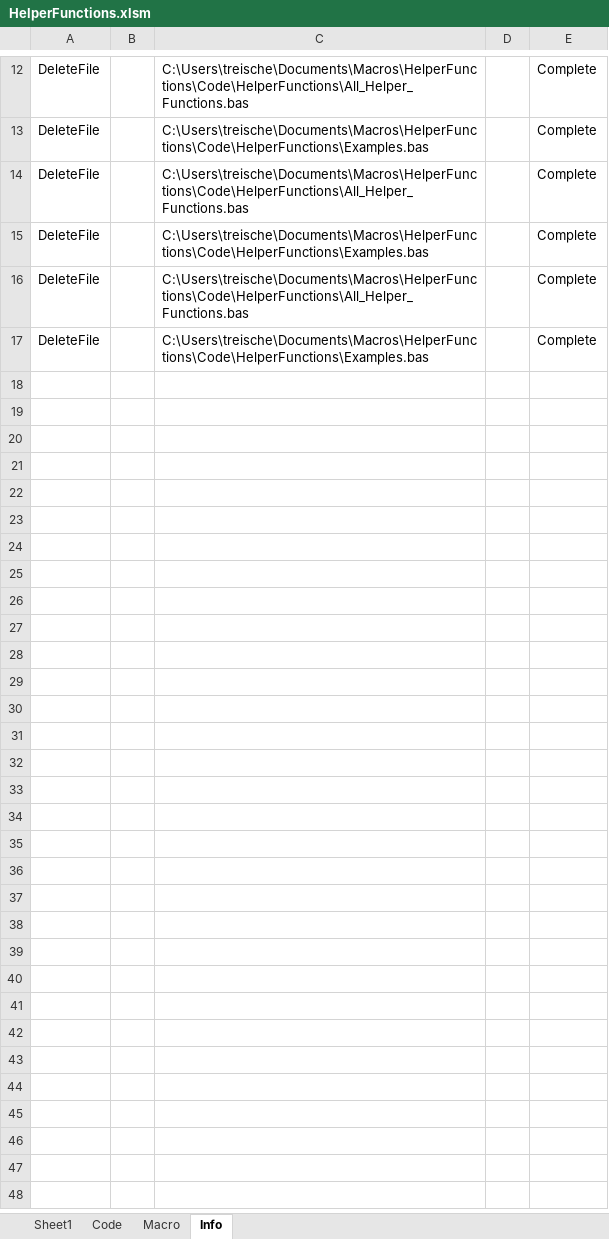
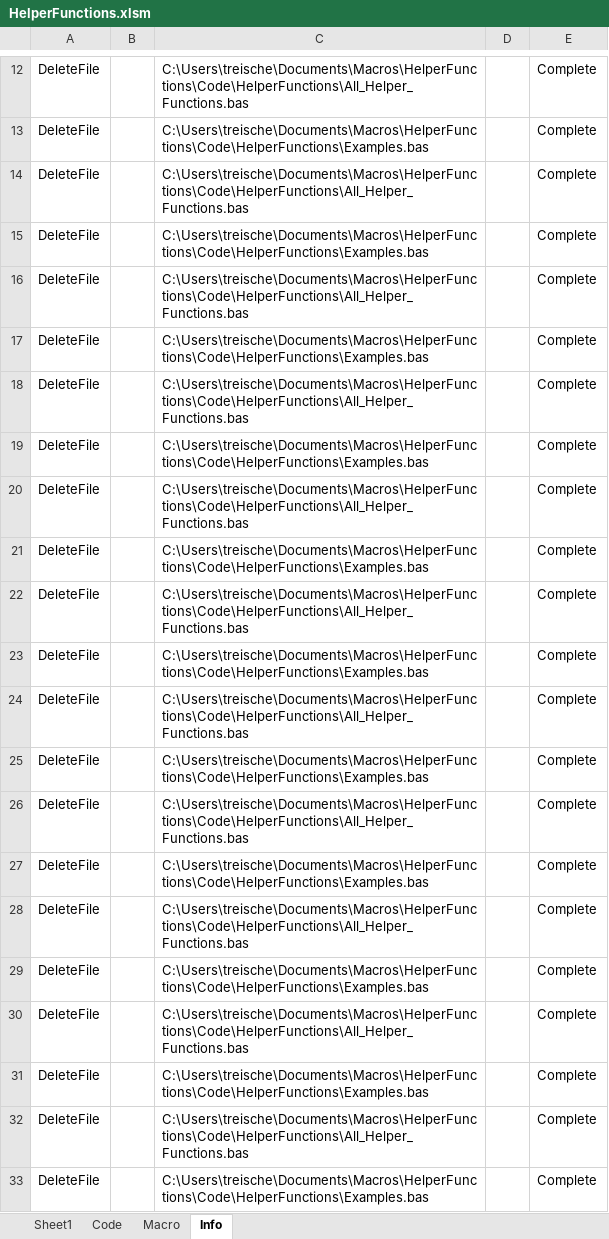
Before and after one commit to Wesco/HelperFunctions, an Excel workbook: HelperFunctions.xlsm, sheet Info, drawn as a sheet; only a part is shown, gaps mark what is left out; values as stored, in another font and other column widths than the file's, no borders; the diff names each change by its address in the sheet, - before the commit and + after, or states it on an @@ line.

```diff
--- a/HelperFunctions.xlsm (sheet Info)
+++ b/HelperFunctions.xlsm (sheet Info)
+row 18: DeleteFile |  | C:\Users\treische\Documents\Macros\HelperFunctions\Code\HelperFunctions\All_Helper_Functions.bas |  | Complete
+row 19: DeleteFile |  | C:\Users\treische\Documents\Macros\HelperFunctions\Code\HelperFunctions\Examples.bas |  | Complete
+row 20: DeleteFile |  | C:\Users\treische\Documents\Macros\HelperFunctions\Code\HelperFunctions\All_Helper_Functions.bas |  | Complete
+row 21: DeleteFile |  | C:\Users\treische\Documents\Macros\HelperFunctions\Code\HelperFunctions\Examples.bas |  | Complete
+row 22: DeleteFile |  | C:\Users\treische\Documents\Macros\HelperFunctions\Code\HelperFunctions\All_Helper_Functions.bas |  | Complete
+row 23: DeleteFile |  | C:\Users\treische\Documents\Macros\HelperFunctions\Code\HelperFunctions\Examples.bas |  | Complete
+row 24: DeleteFile |  | C:\Users\treische\Documents\Macros\HelperFunctions\Code\HelperFunctions\All_Helper_Functions.bas |  | Complete
+row 25: DeleteFile |  | C:\Users\treische\Documents\Macros\HelperFunctions\Code\HelperFunctions\Examples.bas |  | Complete
+row 26: DeleteFile |  | C:\Users\treische\Documents\Macros\HelperFunctions\Code\HelperFunctions\All_Helper_Functions.bas |  | Complete
+row 27: DeleteFile |  | C:\Users\treische\Documents\Macros\HelperFunctions\Code\HelperFunctions\Examples.bas |  | Complete
+row 28: DeleteFile |  | C:\Users\treische\Documents\Macros\HelperFunctions\Code\HelperFunctions\All_Helper_Functions.bas |  | Complete
+row 29: DeleteFile |  | C:\Users\treische\Documents\Macros\HelperFunctions\Code\HelperFunctions\Examples.bas |  | Complete
+row 30: DeleteFile |  | C:\Users\treische\Documents\Macros\HelperFunctions\Code\HelperFunctions\All_Helper_Functions.bas |  | Complete
+row 31: DeleteFile |  | C:\Users\treische\Documents\Macros\HelperFunctions\Code\HelperFunctions\Examples.bas |  | Complete
+row 32: DeleteFile |  | C:\Users\treische\Documents\Macros\HelperFunctions\Code\HelperFunctions\All_Helper_Functions.bas |  | Complete
+row 33: DeleteFile |  | C:\Users\treische\Documents\Macros\HelperFunctions\Code\HelperFunctions\Examples.bas |  | Complete
```
Also changed, not shown: 1 other file.
